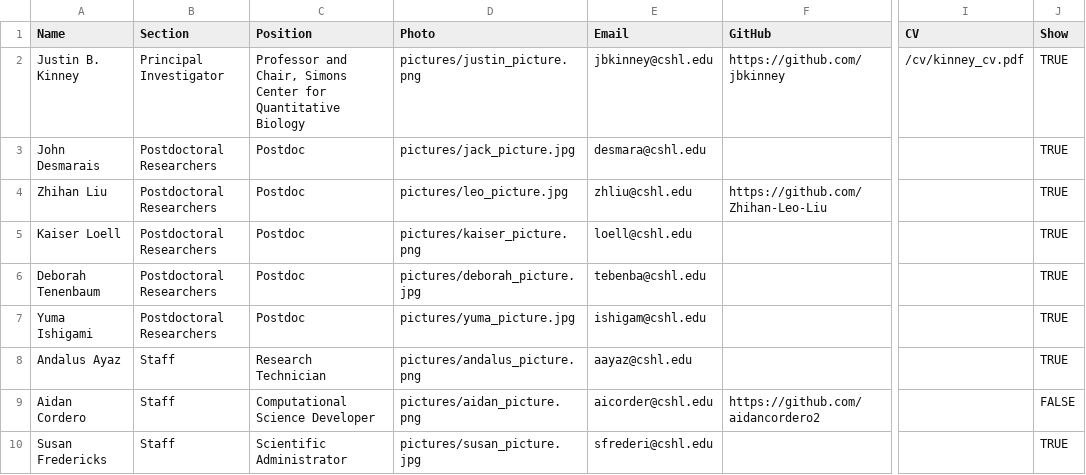
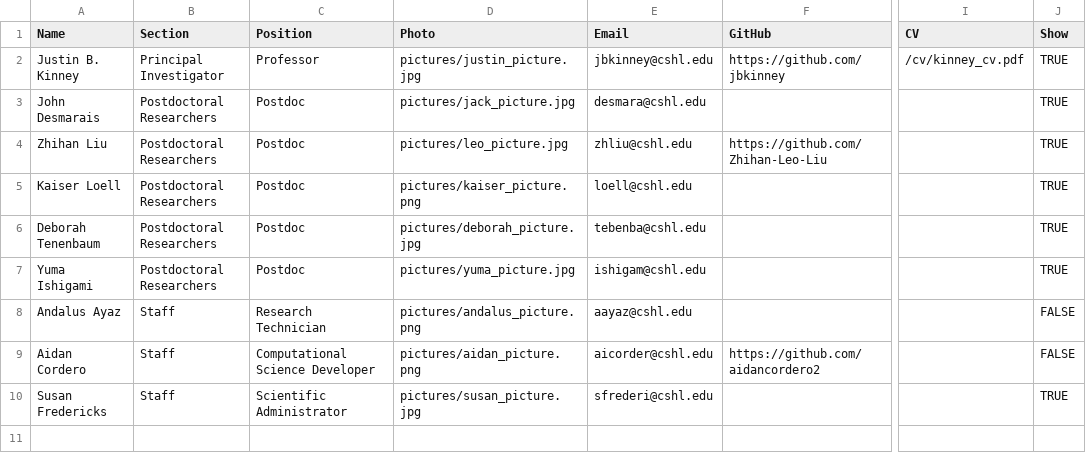
Before and after one commit to jbkinney/jbkinney.github.io, a CSV file: backend/people.csv, drawn as a sheet; only a part is shown, gaps mark what is left out; the diff names each change by its address in the sheet, - before the commit and + after, or states it on an @@ line.

Commit message:
Changed JBK photo to intranet photo

```diff
--- a/backend/people.csv
+++ b/backend/people.csv
-C2 (Position): Professor and Chair, Simons Center for Quantitative Biology
+C2 (Position): Professor
-D2 (Photo): pictures/justin_picture.png
+D2 (Photo): pictures/justin_picture.jpg
-J8 (Show): TRUE
+J8 (Show): FALSE
```
